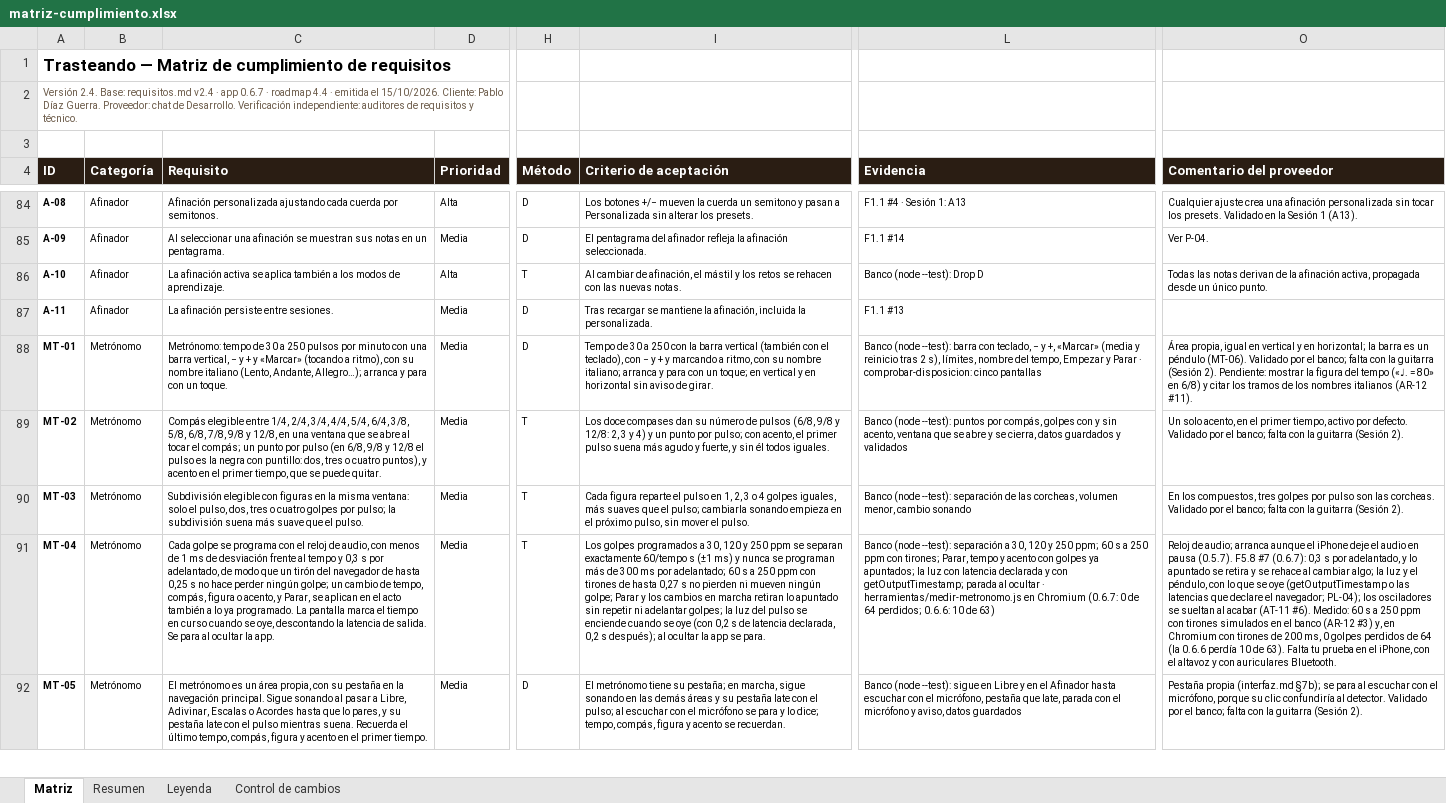
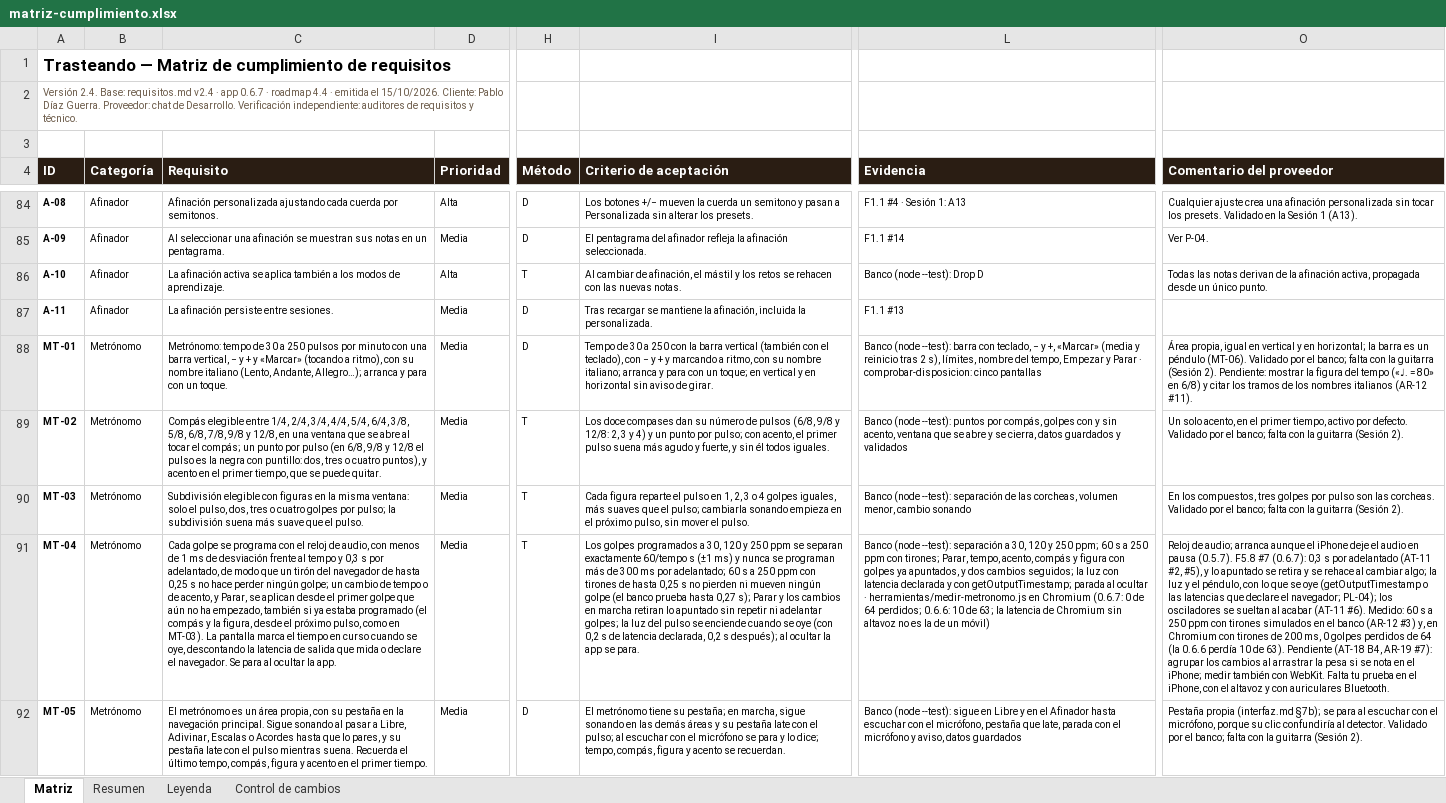
Before and after one commit to pdigue/guitarra, an Excel workbook: docs/matriz-cumplimiento.xlsx, sheet Matriz, drawn as a sheet; only a part is shown, gaps mark what is left out; values as stored, in another font and other column widths than the file's, no borders; conditional formats not drawn; the diff covers the shown part only; the diff names each change by its address in the sheet, - before the commit and + after, or states it on an @@ line.

```diff
--- a/docs/matriz-cumplimiento.xlsx (sheet Matriz)
+++ b/docs/matriz-cumplimiento.xlsx (sheet Matriz)
-C91 (Requisito): …cambio de tempo, compás, figura o acento, y Parar, se aplican en el acto también a lo ya programado. La pantalla marca el tiempo en curso cuando se oye, descontando la latencia de salida. Se para…
+C91 (Requisito): …cambio de tempo o de acento, y Parar, se aplican desde el primer golpe que aún no ha empezado, también si ya estaba programado (el compás y la figura, desde el próximo pulso, como en MT-03). La pantalla marca el tiempo en curso cuando se oye, descontando la latencia de salida que mida o declare el navegador. Se para…
-I91 (Criterio de aceptación): …de hasta 0,27 s no pierden ni mueven ningún golpe; Parar y…
+I91 (Criterio de aceptación): …de hasta 0,25 s no pierden ni mueven ningún golpe (el banco prueba hasta 0,27 s); Parar y…
-L91 (Evidencia): …tirones; Parar, tempo y acento con golpes ya apuntados; la luz con latencia declarada y con getOutputTimestamp; parada al ocultar · herramientas/medir-metronomo.js en Chromium (0.6.7: 0 de 64 perdidos; 0.6.6: 10 de 63)
+L91 (Evidencia): …tirones; Parar, tempo, acento, compás y figura con golpes ya apuntados, y dos cambios seguidos; la luz con latencia declarada y con getOutputTimestamp; parada al ocultar · herramientas/medir-metronomo.js en Chromium (0.6.7: 0 de 64 perdidos; 0.6.6: 10 de 63; la latencia de Chromium sin altavoz no es la de un móvil)
-O91 (Comentario del proveedor): …s por adelantado, y lo apuntado se retira y se rehace al cambiar algo; la luz y el péndulo, con lo que se oye (getOutputTimestamp o las latencias que declare el navegador; PL-04); los osciladores se sueltan al acabar (AT-11 #6). Medido: 60 s a 250 ppm con tirones simulados en el banco (AR-12 #3) y, en Chromium con tirones de 200 ms, 0 golpes perdidos de 64 (la 0.6.6 perdía 10 de 63). Falta tu…
+O91 (Comentario del proveedor): …s por adelantado (AT-11 #2, #5), y lo apuntado se retira y se rehace al cambiar algo; la luz y el péndulo, con lo que se oye (getOutputTimestamp o las latencias que declare el navegador; PL-04); los osciladores se sueltan al acabar (AT-11 #6). Medido: 60 s a 250 ppm con tirones simulados en el banco (AR-12 #3) y, en Chromium con tirones de 200 ms, 0 golpes perdidos de 64 (la 0.6.6 perdía 10 de 63). Pendiente (AT-18 B4, AR-19 #7): agrupar los cambios al arrastrar la pesa si se nota en el iPhone; medir también con WebKit. Falta tu…
```
Also changed, not shown: 2 edited cells elsewhere in this sheet, sheet Control de cambios, 15 other files.
